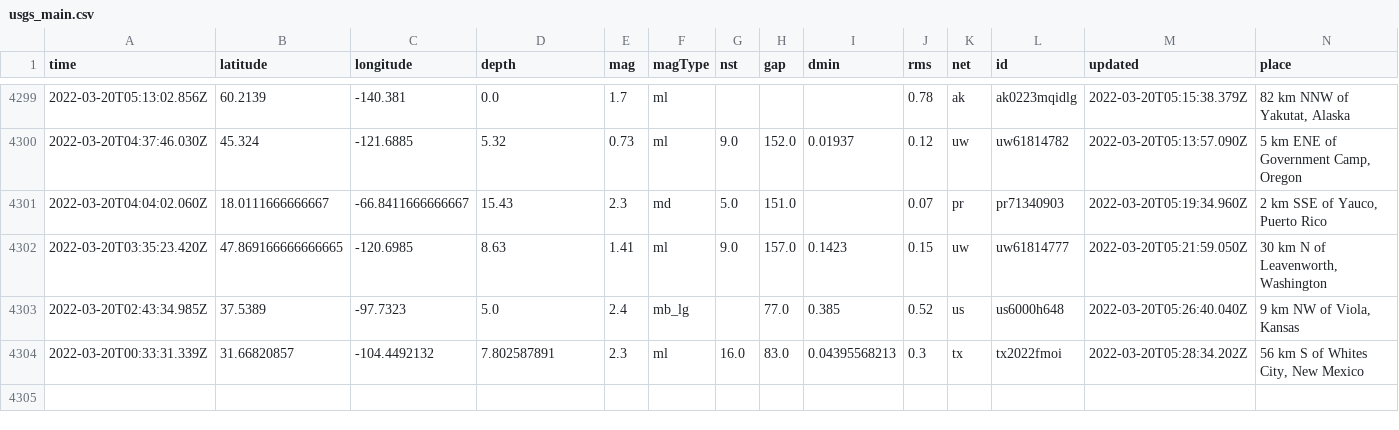
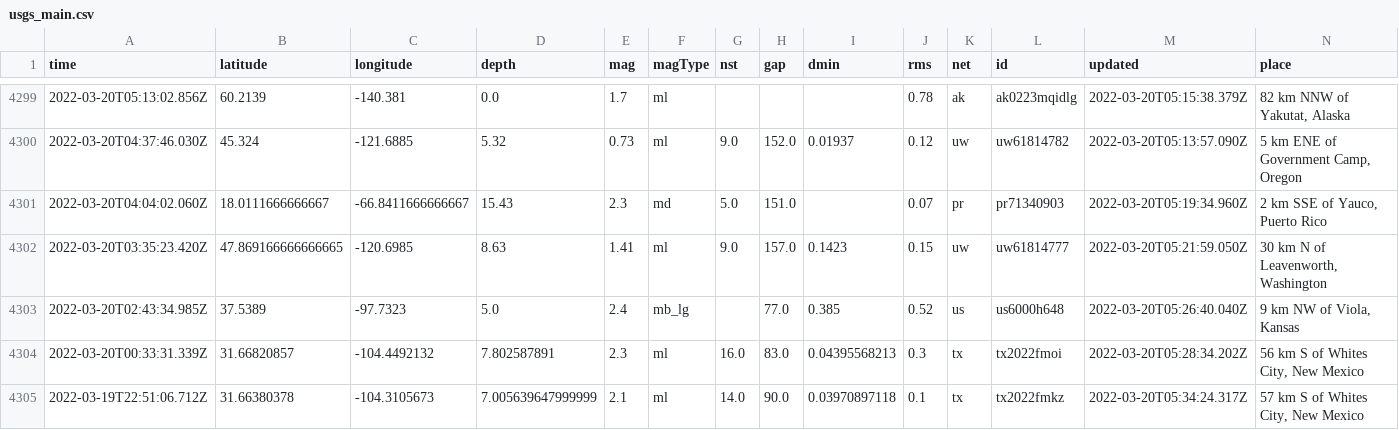
Before and after one commit to JohnnyBerkeley/Nicar2022_actions, a CSV file: usgs_main.csv, drawn as a sheet; only a part is shown, gaps mark what is left out; rows hold the shown columns only; the diff names each change by its address in the sheet, - before the commit and + after, or states it on an @@ line.

```diff
--- a/usgs_main.csv
+++ b/usgs_main.csv
+row 4305: 2022-03-19T22:51:06.712Z | 31.66380378 | -104.3105673 | 7.005639647999999 | 2.1 | ml | 14.0 | 90.0 | 0.03970897118 | 0.1 | tx | tx2022fmkz | 2022-03-20T05:34:24.317Z | 57 km S of Whites City, New Mexico
```
Also changed, not shown: usgs_current.csv.
